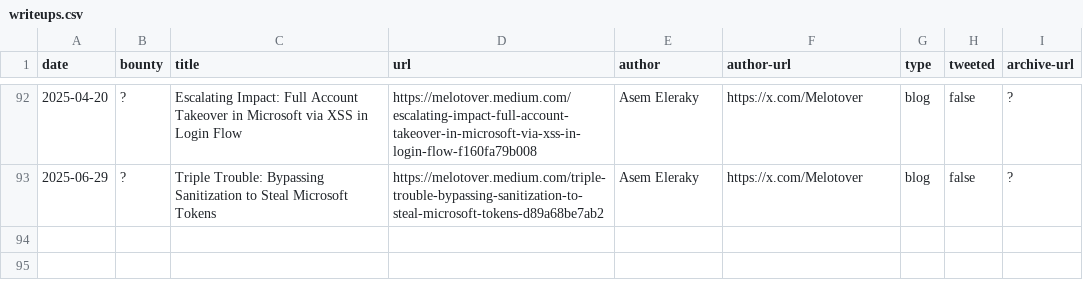
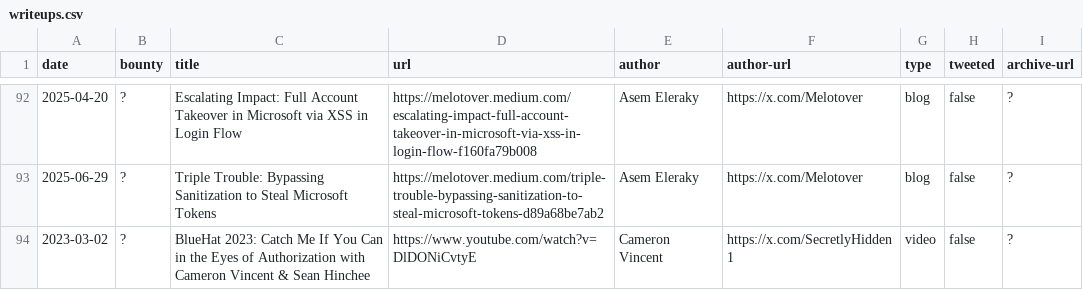
Before and after one commit to bribes/awesome-msrc-writeups, a CSV file: writeups.csv, drawn as a sheet; only a part is shown, gaps mark what is left out; the diff names each change by its address in the sheet, - before the commit and + after, or states it on an @@ line.

Commit message:
Video

```diff
--- a/writeups.csv
+++ b/writeups.csv
+row 94: 2023-03-02 | ? | BlueHat 2023: Catch Me If You Can in the Eyes of Authorization with Cameron Vincent & Sean Hinchee | https://www.youtube.com/watch?v=DlDONiCvtyE | Cameron Vincent | https://x.com/SecretlyHidden1 | video | false | ?
```
